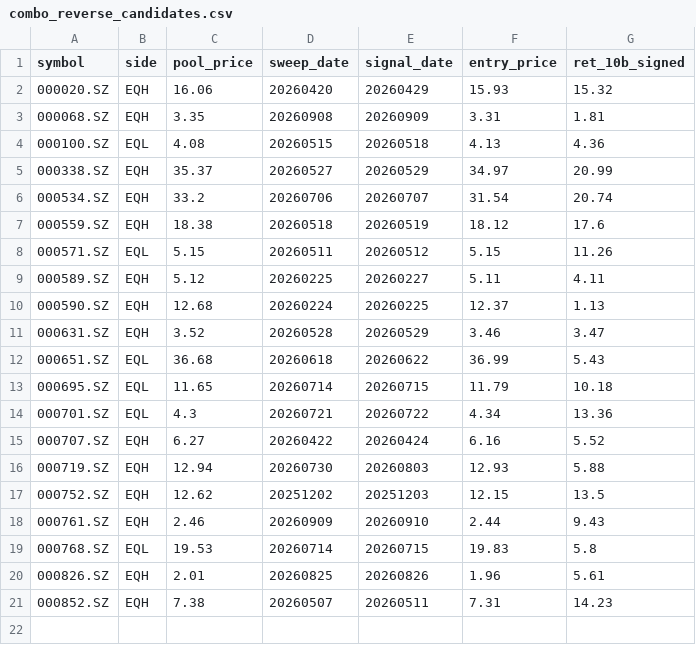
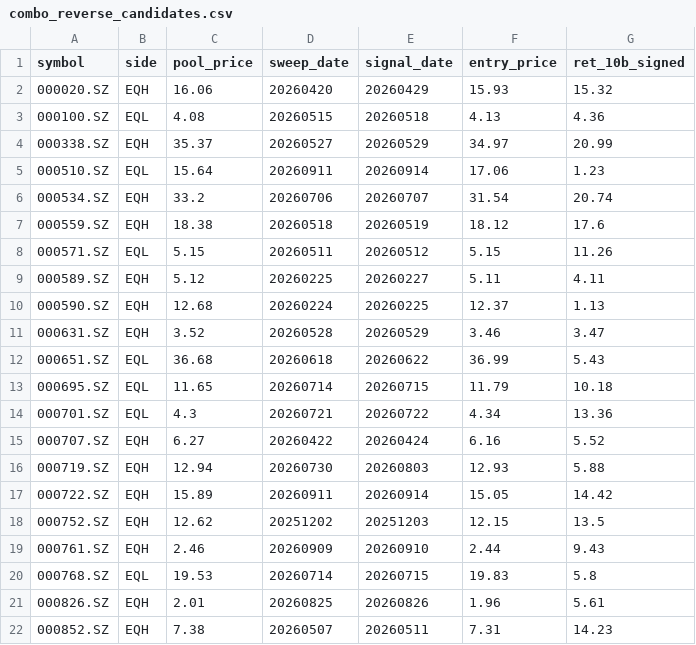
Before and after one commit to ttskying007/smc-quant-strategy, a CSV file: research/combo_reverse_candidates.csv, drawn as a sheet; removed rows and columns are numbered as before the commit, all else as after; the diff names each change by its address in the sheet, - before the commit and + after, or states it on an @@ line.

```diff
--- a/research/combo_reverse_candidates.csv
+++ b/research/combo_reverse_candidates.csv
-row 3: 000068.SZ | EQH | 3.35 | 20260908 | 20260909 | 3.31 | 1.81
+row 5: 000510.SZ | EQL | 15.64 | 20260911 | 20260914 | 17.06 | 1.23
+row 17: 000722.SZ | EQH | 15.89 | 20260911 | 20260914 | 15.05 | 14.42
```
Also changed, not shown: research/combo_reverse_candidates_causal.csv, research/combo_v22_chain_v2_hhll.csv, 38 other files.
